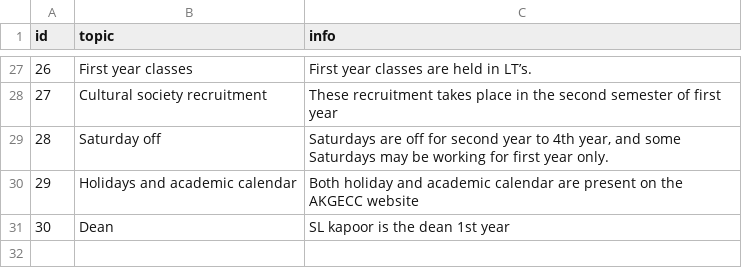
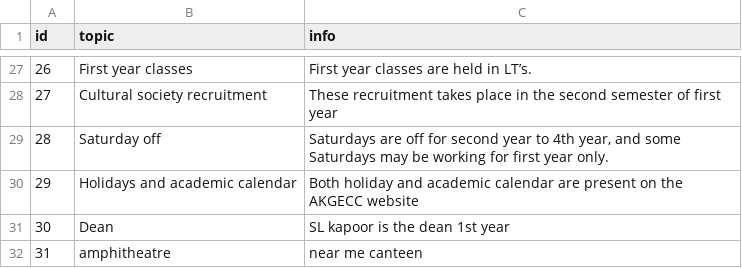
Before and after one commit to ritikakatta24-beep/chatbot, a CSV file: knowledge_base.csv, drawn as a sheet; only a part is shown, gaps mark what is left out.

```diff
--- a/knowledge_base.csv
+++ b/knowledge_base.csv
@@ -31 +31,2 @@ id,topic,info
 30,Dean,SL kapoor is the dean 1st year
+31,amphitheatre,near me canteen
```
Also changed, not shown: 1 other file.
